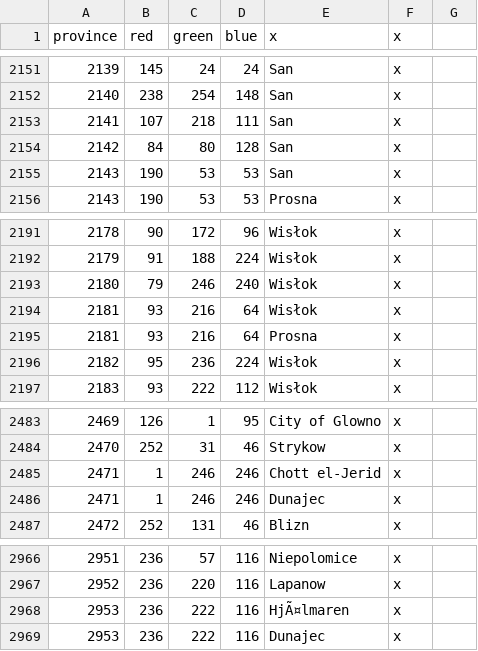
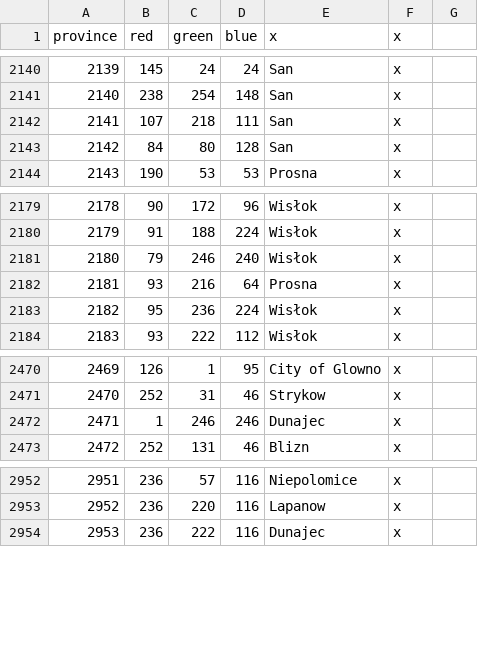
Before and after one commit to GminaUniversalis/Gmina-Universalis, a CSV file: map/definition.csv, drawn as a sheet; only a part is shown, gaps mark what is left out; the diff covers the shown part only; the diff names each change by its address in the sheet, - before the commit and + after, or states it on an @@ line.

```diff
--- a/map/definition.csv
+++ b/map/definition.csv
-row 2155: 2143 | 190 | 53 | 53 | San | x
-row 2194: 2181 | 93 | 216 | 64 | Wisłok | x
-row 2485: 2471 | 1 | 246 | 246 | Chott el-Jerid | x
-row 2968: 2953 | 236 | 222 | 116 | HjÃ¤lmaren | x
```
Also changed, not shown: 11 removed rows elsewhere in this file, 1 other file.
